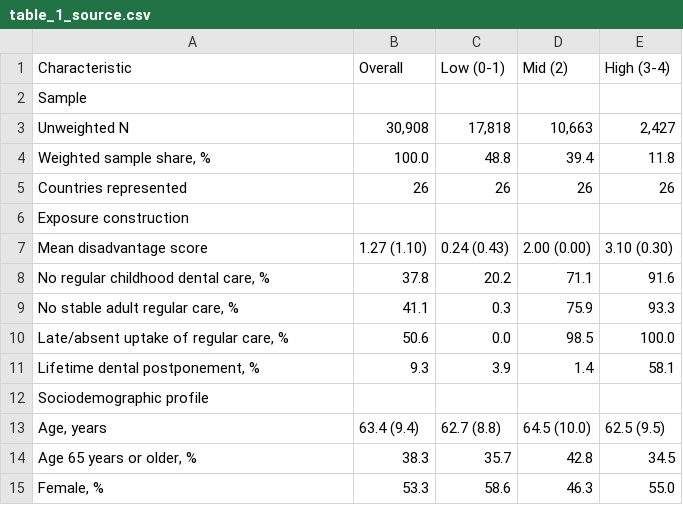
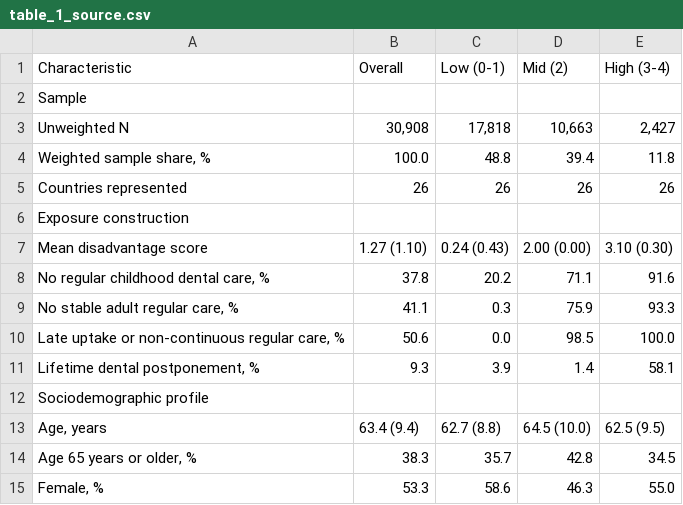
Before and after one commit to aikudemao12/dental-care-loneliness-analysis, a CSV file: source_data/table_1_source.csv, drawn as a sheet; only a part is shown.

```diff
--- a/source_data/table_1_source.csv
+++ b/source_data/table_1_source.csv
@@ -9,3 +9,3 @@ Mean disadvantage score,1.27 (1.10),0.24 (0.43),2.00 (0.00),3.10 (0.30)
 "No stable adult regular care, %",41.1,0.3,75.9,93.3
-"Late/absent uptake of regular care, %",50.6,0.0,98.5,100.0
+"Late uptake or non-continuous regular care, %",50.6,0.0,98.5,100.0
 "Lifetime dental postponement, %",9.3,3.9,1.4,58.1
```
Also changed, not shown: source_data/supplementary_figure_s4_component_prevalence.csv, source_data/supplementary_figure_s4_components_joint.csv, 21 other files.
